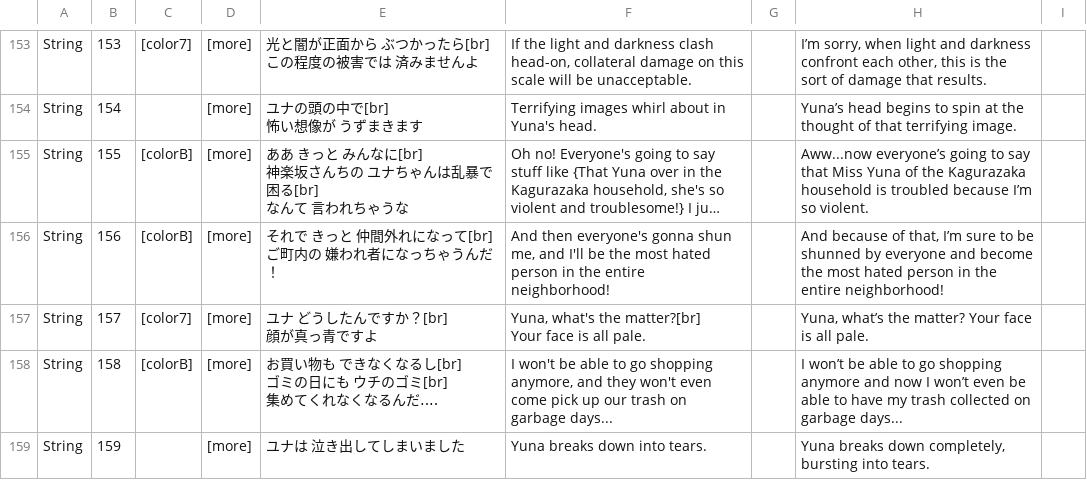
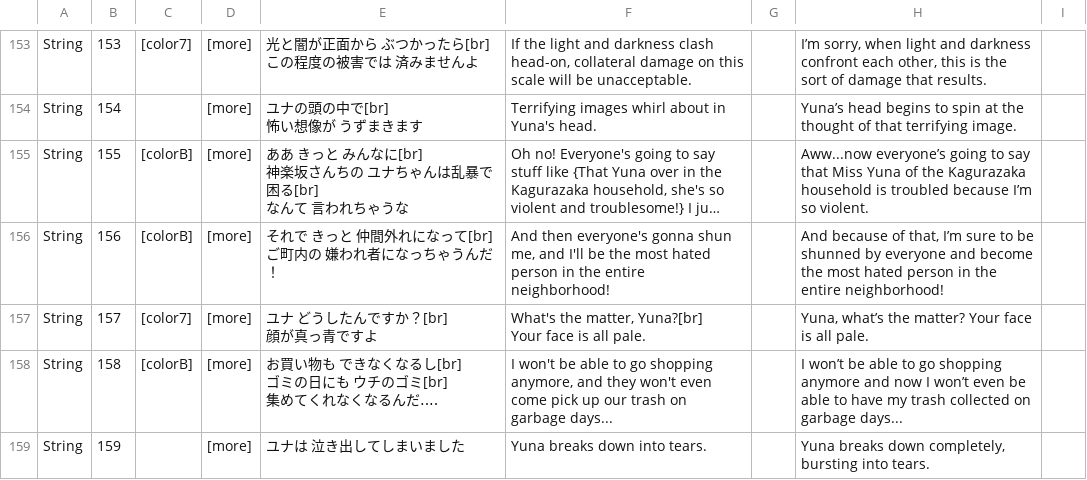
Before and after one commit to suppertails66/yunatools, a CSV file: yuna/script/script.csv, drawn as a sheet; only a part is shown, gaps mark what is left out; long unchanged cells end in …; the diff covers the shown part only.

```diff
--- a/yuna/script/script.csv
+++ b/yuna/script/script.csv
@@ -179,5 +179,5 @@ String,156,[colorB],[more],"それで　きっと　仲間外れになって[br]
 ご町内の　嫌われ者になっちゃうんだ！","And then everyone's gonna shun me, and I'll be the most hated person in the entire neighborhood!",,"And because of that, I’m sure to be shunned by everyone and become the most hated person in the entire neighborhood!",
-String,157,[color7],[more],"ユナ　どうしたんですか？[br]
-顔が真っ青ですよ","Yuna, what's the matter?[br]
-Your face is all pale.",,"Yuna, what’s the matter?  Your face is all pale.",
+String,157,[color7],[more],"ユナ　どうしたんですか？[br]
+顔が真っ青ですよ","What's the matter, Yuna?[br]
+Your face is all pale.",,"Yuna, what’s the matter?  Your face is all pale.",
 String,158,[colorB],[more],"お買い物も　できなくなるし[br]
```
Also changed, not shown: 66 edited cells elsewhere in this file, 21 other files.
